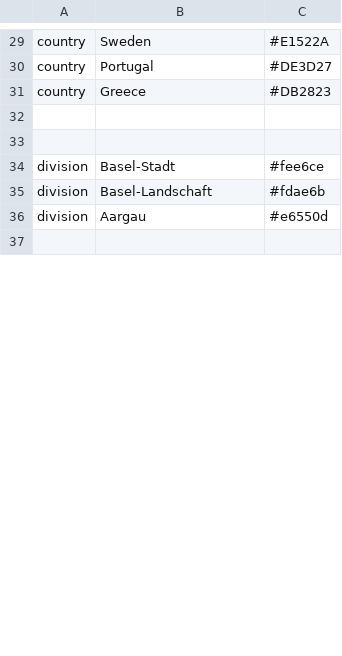
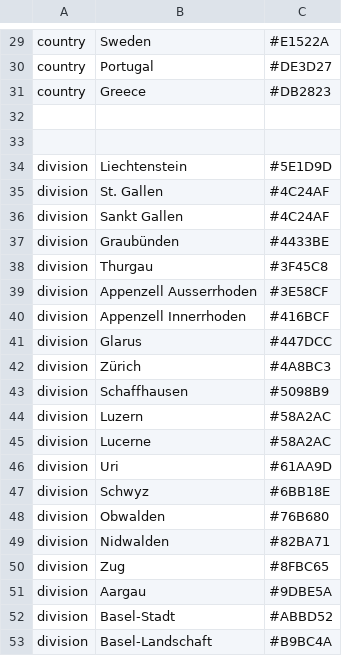
Before and after one commit to neherlab/ncov, a TSV file: profiles/swiss/colors.tsv, drawn as a sheet; only a part is shown, gaps mark what is left out; the shorter side is filled out with more unchanged rows; the diff covers the shown part only.

Commit message:
update descriptions and colors

```diff
--- a/profiles/swiss/colors.tsv
+++ b/profiles/swiss/colors.tsv
@@ -33,4 +33,21 @@ country	Greece	#DB2823
 
-division	Basel-Stadt	#fee6ce
-division	Basel-Landschaft	#fdae6b
-division	Aargau	#e6550d
+division	Liechtenstein	#5E1D9D
+division	St. Gallen	#4C24AF
+division	Sankt Gallen	#4C24AF
+division	Graubünden	#4433BE
+division	Thurgau	#3F45C8
+division	Appenzell Ausserrhoden	#3E58CF
+division	Appenzell Innerrhoden	#416BCF
+division	Glarus	#447DCC
+division	Zürich	#4A8BC3
+division	Schaffhausen	#5098B9
+division	Luzern	#58A2AC
+division	Lucerne	#58A2AC
+division	Uri	#61AA9D
+division	Schwyz	#6BB18E
+division	Obwalden	#76B680
+division	Nidwalden	#82BA71
+division	Zug	#8FBC65
+division	Aargau	#9DBE5A
+division	Basel-Stadt	#ABBD52
+division	Basel-Landschaft	#B9BC4A
```
Also changed, not shown: 10 added rows and 31 removed rows elsewhere in this file, 1 other file.
